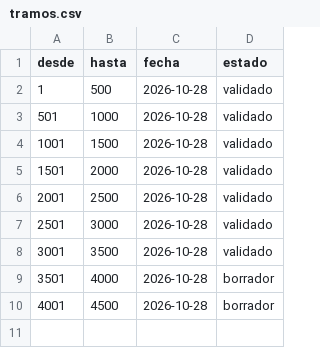
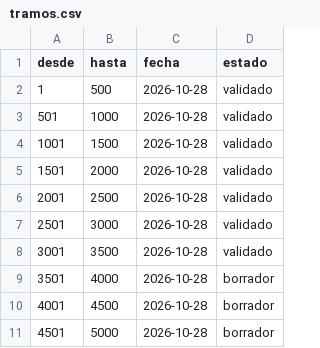
Before and after one commit to pilotcamacho/Vocabeln_Deutsch, a CSV file: data/curacion/tramos.csv, drawn as a sheet.

```diff
--- a/data/curacion/tramos.csv
+++ b/data/curacion/tramos.csv
@@ -10 +10,2 @@ desde,hasta,fecha,estado
 4001,4500,2026-10-28,borrador
+4501,5000,2026-10-28,borrador
```
Also changed, not shown: 8 other files.
